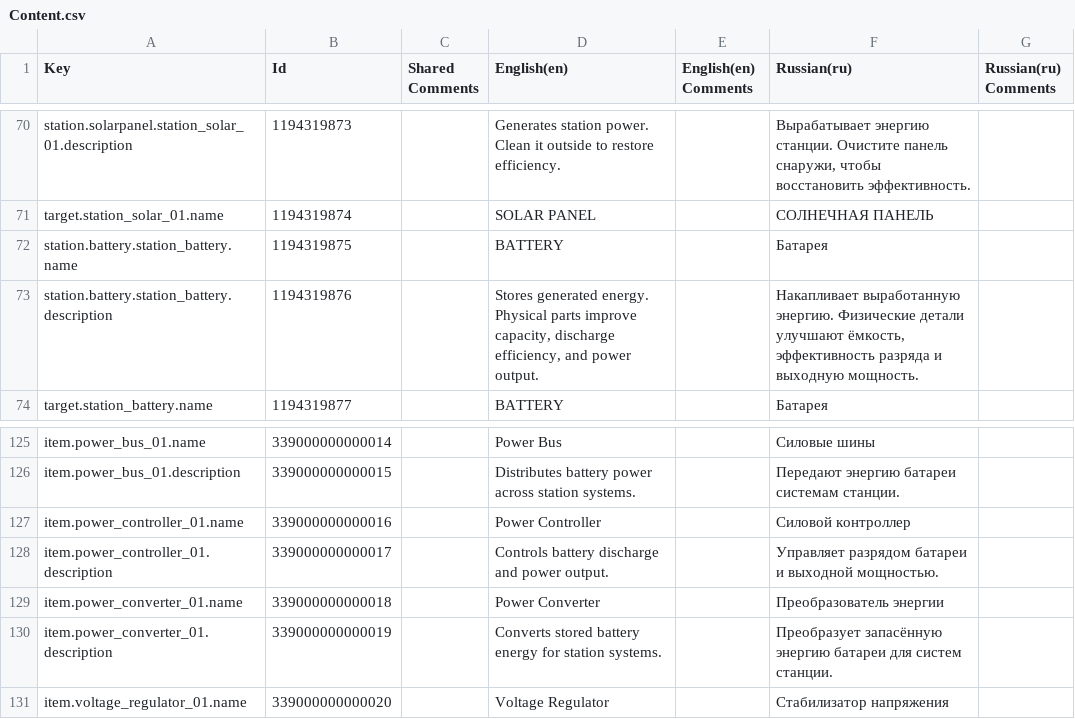
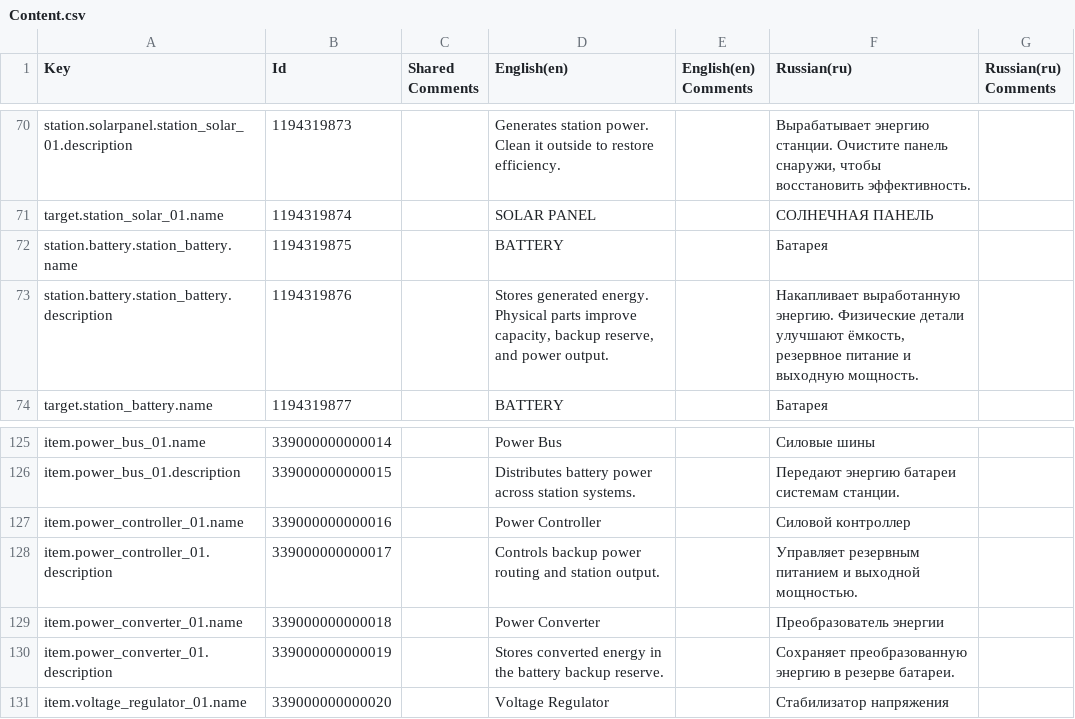
Before and after one commit to kirillkostur/NERA, a CSV file: Assets/_Project/NERA/Localization/Exports/Content.csv, drawn as a sheet; only a part is shown, gaps mark what is left out; the diff names each change by its address in the sheet, - before the commit and + after, or states it on an @@ line.

```diff
--- a/Assets/_Project/NERA/Localization/Exports/Content.csv
+++ b/Assets/_Project/NERA/Localization/Exports/Content.csv
-D73 (English(en)): …improve capacity, discharge efficiency, and power…
+D73 (English(en)): …improve capacity, backup reserve, and power…
-F73 (Russian(ru)): …улучшают ёмкость, эффективность разряда и выходную…
+F73 (Russian(ru)): …улучшают ёмкость, резервное питание и выходную…
-D128 (English(en)): Controls battery discharge and power output.
+D128 (English(en)): Controls backup power routing and station output.
-F128 (Russian(ru)): Управляет разрядом батареи и выходной…
+F128 (Russian(ru)): Управляет резервным питанием и выходной…
-D130 (English(en)): Converts stored battery energy for station systems.
+D130 (English(en)): Stores converted energy in the battery backup reserve.
-F130 (Russian(ru)): Преобразует запасённую энергию батареи для систем станции.
+F130 (Russian(ru)): Сохраняет преобразованную энергию в резерве батареи.
```
Also changed, not shown: Assets/_Project/NERA/Localization/Exports/Terminal.csv, 32 other files.
